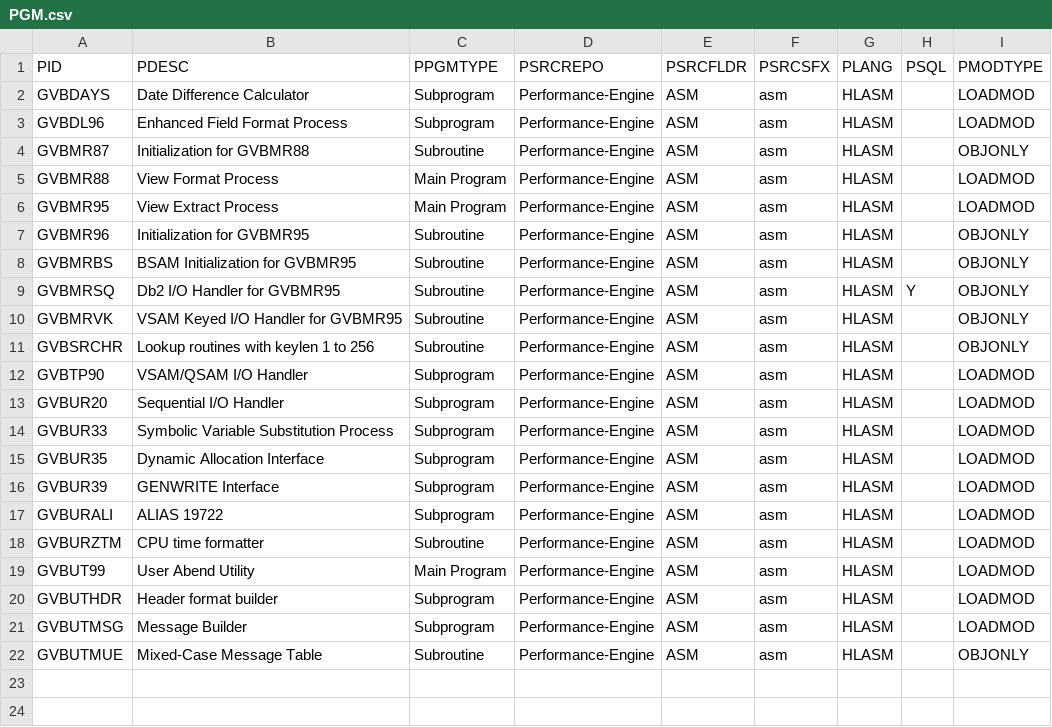
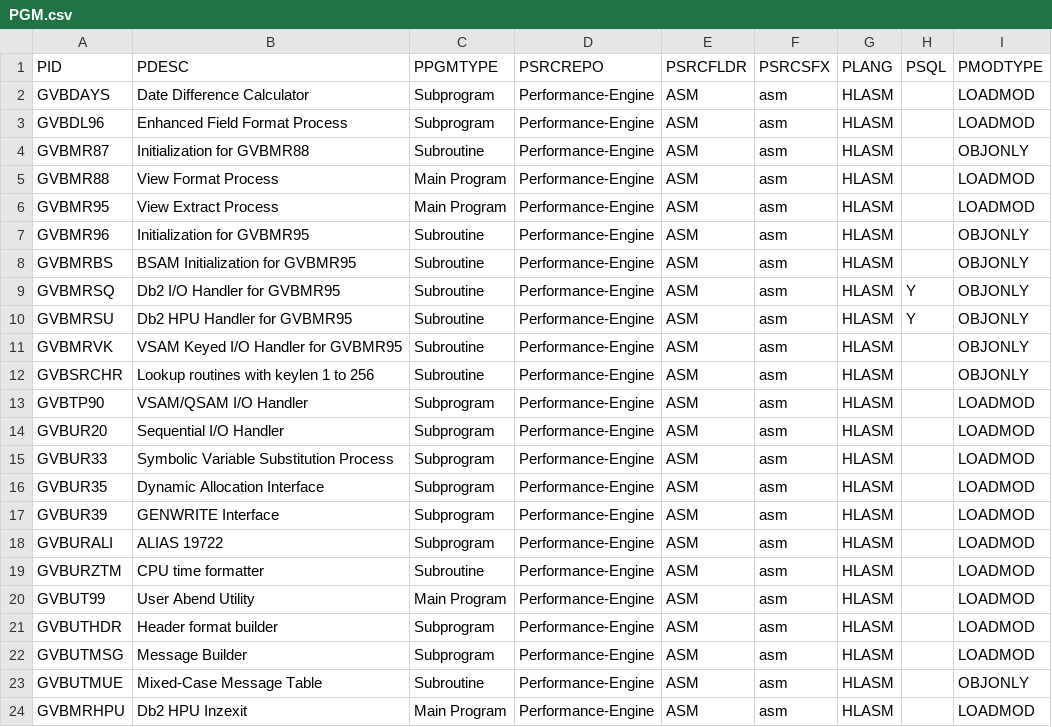
Before and after one commit to genevaers/Performance-Engine, a CSV file: TABLE/PGM.csv, drawn as a sheet.

```diff
--- a/TABLE/PGM.csv
+++ b/TABLE/PGM.csv
@@ -9,2 +9,3 @@ GVBMRBS,BSAM Initialization for GVBMR95,Subroutine,Performance-Engine,ASM,asm,HL
 GVBMRSQ,Db2 I/O Handler for GVBMR95,Subroutine,Performance-Engine,ASM,asm,HLASM,Y,OBJONLY
+GVBMRSU,Db2 HPU Handler for GVBMR95,Subroutine,Performance-Engine,ASM,asm,HLASM,Y,OBJONLY
 GVBMRVK,VSAM Keyed I/O Handler for GVBMR95,Subroutine,Performance-Engine,ASM,asm,HLASM,,OBJONLY
@@ -22 +23,2 @@ GVBUTMSG,Message Builder,Subprogram,Performance-Engine,ASM,asm,HLASM,,LOADMOD
 GVBUTMUE,Mixed-Case Message Table,Subroutine,Performance-Engine,ASM,asm,HLASM,,OBJONLY
+GVBMRHPU,Db2 HPU Inzexit,Main Program,Performance-Engine,ASM,asm,HLASM,,LOADMOD
```
Also changed, not shown: 2 other files.
